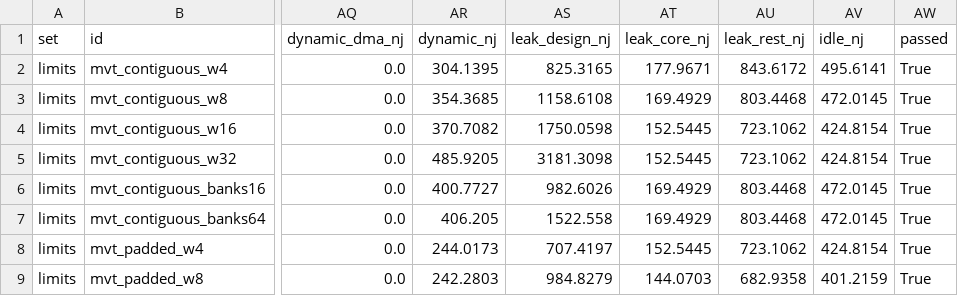
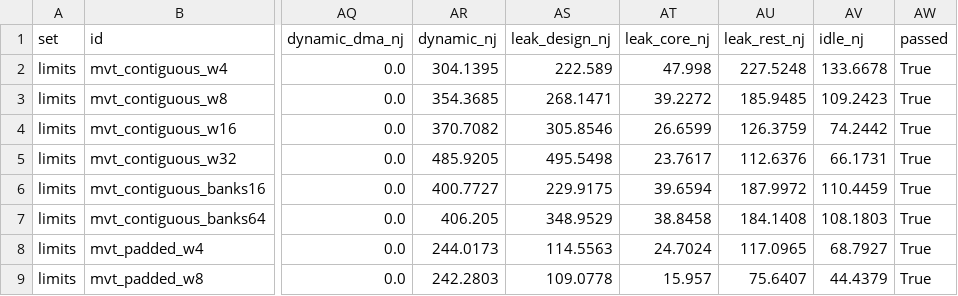
Before and after one commit to KULeuven-MICAS/snax-forge, a CSV file: paper/data/limits.csv, drawn as a sheet; only a part is shown, gaps mark what is left out; the diff covers the shown part only; the diff names each change by its address in the sheet, - before the commit and + after, or states it on an @@ line.

Commit message:
paper: the background lines over the program window; STATUS: the 32-bank points on vsim

```diff
--- a/paper/data/limits.csv
+++ b/paper/data/limits.csv
-AS2 (leak_design_nj): 825.3165
+AS2 (leak_design_nj): 222.589
-AT2 (leak_core_nj): 177.9671
+AT2 (leak_core_nj): 47.998
-AU2 (leak_rest_nj): 843.6172
+AU2 (leak_rest_nj): 227.5248
-AV2 (idle_nj): 495.6141
+AV2 (idle_nj): 133.6678
-AS3 (leak_design_nj): 1158.6108
+AS3 (leak_design_nj): 268.1471
-AT3 (leak_core_nj): 169.4929
+AT3 (leak_core_nj): 39.2272
-AU3 (leak_rest_nj): 803.4468
+AU3 (leak_rest_nj): 185.9485
-AV3 (idle_nj): 472.0145
+AV3 (idle_nj): 109.2423
-AS4 (leak_design_nj): 1750.0598
+AS4 (leak_design_nj): 305.8546
-AT4 (leak_core_nj): 152.5445
+AT4 (leak_core_nj): 26.6599
-AU4 (leak_rest_nj): 723.1062
+AU4 (leak_rest_nj): 126.3759
-AV4 (idle_nj): 424.8154
+AV4 (idle_nj): 74.2442
-AS5 (leak_design_nj): 3181.3098
+AS5 (leak_design_nj): 495.5498
-AT5 (leak_core_nj): 152.5445
+AT5 (leak_core_nj): 23.7617
-AU5 (leak_rest_nj): 723.1062
+AU5 (leak_rest_nj): 112.6376
-AV5 (idle_nj): 424.8154
+AV5 (idle_nj): 66.1731
-AS6 (leak_design_nj): 982.6026
+AS6 (leak_design_nj): 229.9175
-AT6 (leak_core_nj): 169.4929
+AT6 (leak_core_nj): 39.6594
-AU6 (leak_rest_nj): 803.4468
+AU6 (leak_rest_nj): 187.9972
-AV6 (idle_nj): 472.0145
+AV6 (idle_nj): 110.4459
-AS7 (leak_design_nj): 1522.558
+AS7 (leak_design_nj): 348.9529
-AT7 (leak_core_nj): 169.4929
+AT7 (leak_core_nj): 38.8458
-AU7 (leak_rest_nj): 803.4468
+AU7 (leak_rest_nj): 184.1408
-AV7 (idle_nj): 472.0145
+AV7 (idle_nj): 108.1803
-AS8 (leak_design_nj): 707.4197
+AS8 (leak_design_nj): 114.5563
-AT8 (leak_core_nj): 152.5445
+AT8 (leak_core_nj): 24.7024
-AU8 (leak_rest_nj): 723.1062
+AU8 (leak_rest_nj): 117.0965
-AV8 (idle_nj): 424.8154
+AV8 (idle_nj): 68.7927
-AS9 (leak_design_nj): 984.8279
+AS9 (leak_design_nj): 109.0778
-AT9 (leak_core_nj): 144.0703
+AT9 (leak_core_nj): 15.957
-AU9 (leak_rest_nj): 682.9358
+AU9 (leak_rest_nj): 75.6407
-AV9 (idle_nj): 401.2159
+AV9 (idle_nj): 44.4379
```
Also changed, not shown: 112 edited cells elsewhere in this file, paper/data/forms.csv, 3 other files.
